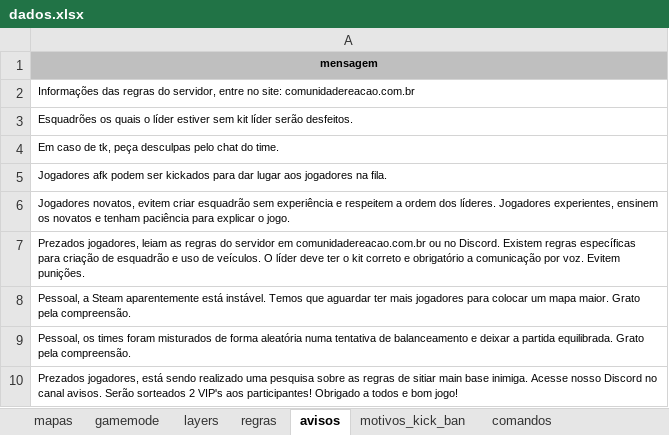
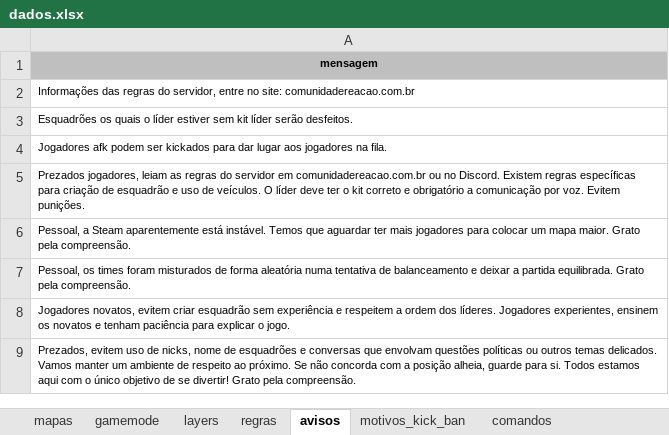
Before and after one commit to byander/squad-admin-js, an Excel workbook: database/dados.xlsx, sheet avisos, drawn as a sheet; values as stored, in another font and other column widths than the file's, no borders; removed rows and columns are numbered as before the commit, all else as after; the diff names each change by its address in the sheet, - before the commit and + after, or states it on an @@ line.

```diff
--- a/database/dados.xlsx (sheet avisos)
+++ b/database/dados.xlsx (sheet avisos)
-row 4: Em caso de tk, peça desculpas pelo chat do time.
-row 6: Jogadores novatos, evitem criar esquadrão sem experiência e respeitem a ordem dos líderes. Jogadores experientes, ensinem os novatos e tenham paciência para explicar o jogo.
-A8: Prezados jogadores, está sendo realizado uma pesquisa sobre as regras de sitiar main base inimiga. Acesse nosso Discord no canal avisos. Serão sorteados 2 VIP's aos participantes! Obrigado a todos e bom jogo!
+A8: Jogadores novatos, evitem criar esquadrão sem experiência e respeitem a ordem dos líderes. Jogadores experientes, ensinem os novatos e tenham paciência para explicar o jogo.
+row 9: Prezados, evitem uso de nicks, nome de esquadrões e conversas que envolvam questões políticas ou outros temas delicados. Vamos manter um ambiente de respeito ao próximo. Se não concorda com a posição alheia, guarde para si. Todos estamos aqui com o único objetivo de se divertir! Grato pela compreensão.
```
Also changed, not shown: sheet layers, sheet motivos_kick_ban, sheet mapas, 26 other files.
